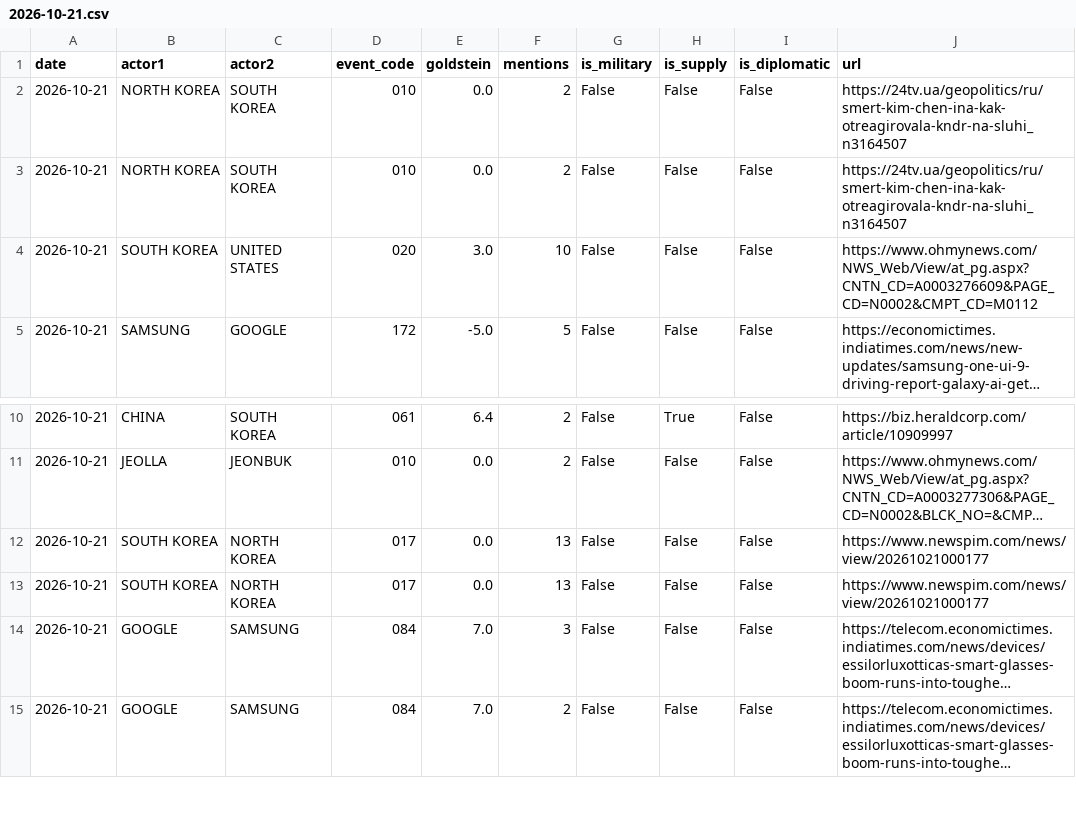
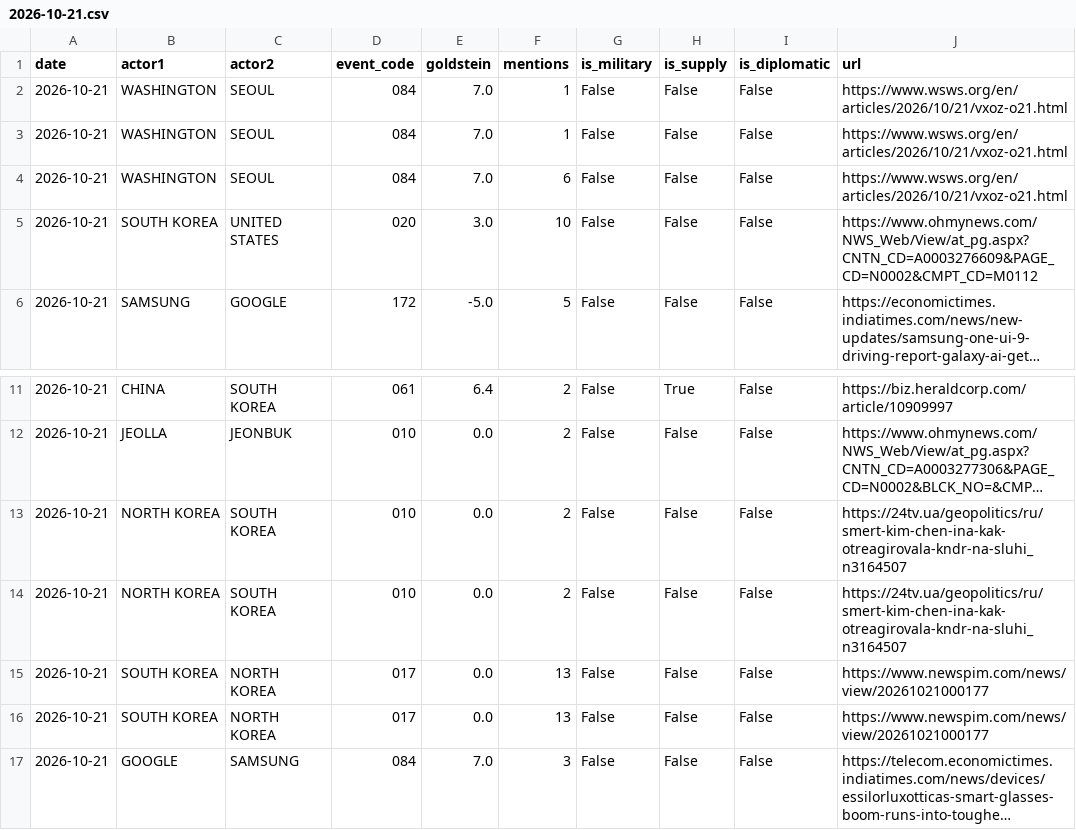
Before and after one commit to gaiscenter/gais-kbti, a CSV file: raw_data/2026-10-21.csv, drawn as a sheet; only a part is shown, gaps mark what is left out; the shorter side is filled out with more unchanged rows; long unchanged cells end in …; the diff names each change by its address in the sheet, - before the commit and + after, or states it on an @@ line.

```diff
--- a/raw_data/2026-10-21.csv
+++ b/raw_data/2026-10-21.csv
-B2:B3 (actor1): NORTH KOREA
+B2:B3 (actor1): WASHINGTON
-C2:C3 (actor2): SOUTH KOREA
+C2:C3 (actor2): SEOUL
-D2:D3 (event_code): 010
+D2:D3 (event_code): 084
-E2:E3 (goldstein): 0.0
+E2:E3 (goldstein): 7.0
-F2:F3 (mentions): 2
+F2:F3 (mentions): 1
-J2:J3 (url): https://24tv.ua/geopolitics/ru/smert-kim-chen-ina-kak-otreagirovala-kndr-na-sluhi_n3164507
+J2:J3 (url): https://www.wsws.org/en/articles/2026/10/21/vxoz-o21.html
+row 4: 2026-10-21 | WASHINGTON | SEOUL | 084 | 7.0 | 6 | False | False | False | https://www.wsws.org/en/articles/2026/10/21/vxoz-o21.html
+row 13: 2026-10-21 | NORTH KOREA | SOUTH KOREA | 010 | 0.0 | 2 | False | False | False | https://24tv.ua/geopolitics/ru/smert-kim-chen-ina-kak-otreagirovala-kndr-na-sluhi_n3164507
+row 14: 2026-10-21 | NORTH KOREA | SOUTH KOREA | 010 | 0.0 | 2 | False | False | False | https://24tv.ua/geopolitics/ru/smert-kim-chen-ina-kak-otreagirovala-kndr-na-sluhi_n3164507
```
Also changed, not shown: 8 other files.
